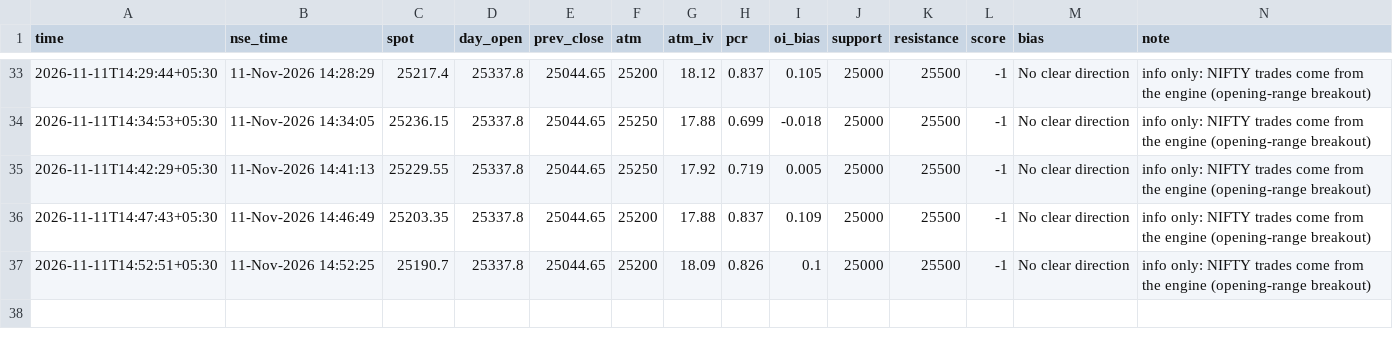
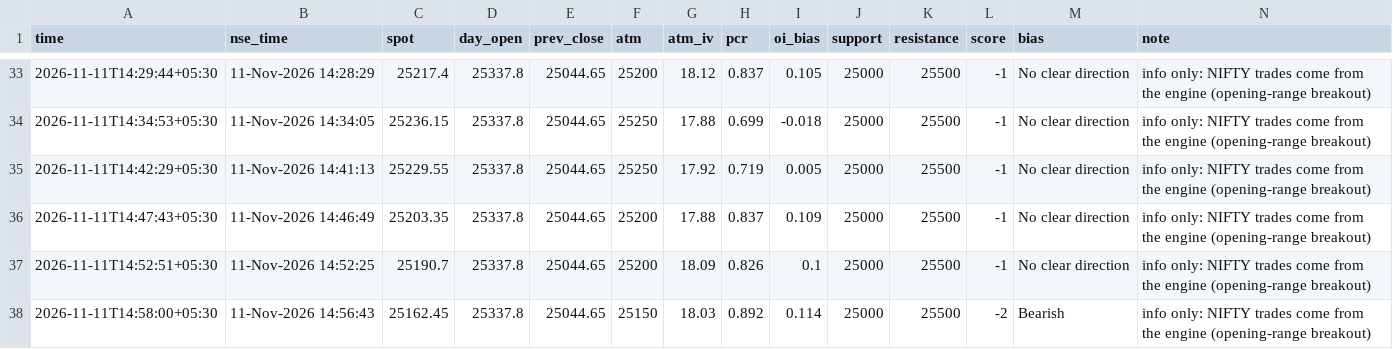
Before and after one commit to SriMouni/market-scanner, a CSV file: data/snapshots.csv, drawn as a sheet; only a part is shown, gaps mark what is left out; the diff names each change by its address in the sheet, - before the commit and + after, or states it on an @@ line.

```diff
--- a/data/snapshots.csv
+++ b/data/snapshots.csv
+row 38: 2026-11-11T14:58:00+05:30 | 11-Nov-2026 14:56:43 | 25162.45 | 25337.8 | 25044.65 | 25150 | 18.03 | 0.892 | 0.114 | 25000 | 25500 | -2 | Bearish | info only: NIFTY trades come from the engine (opening-range breakout)
```
Also changed, not shown: 7 other files.
